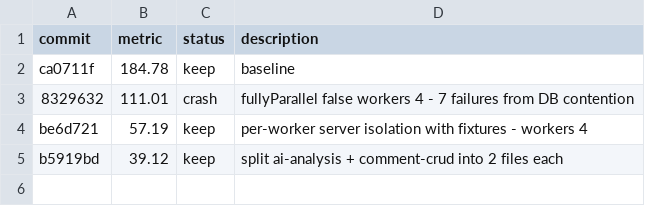
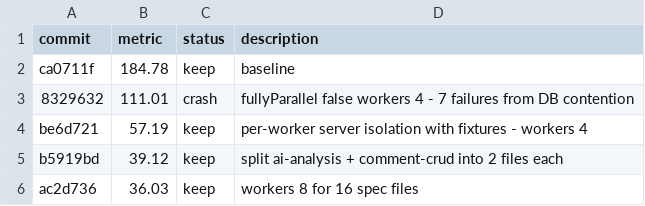
Before and after one commit to in-the-loop-labs/pair-review, a TSV file: results.tsv, drawn as a sheet.

```diff
--- a/results.tsv
+++ b/results.tsv
@@ -5 +5,2 @@ be6d721	57.19	keep	per-worker server isolation with fixtures - workers 4
 b5919bd	39.12	keep	split ai-analysis + comment-crud into 2 files each
+ac2d736	36.03	keep	workers 8 for 16 spec files
```
Also changed, not shown: 4 other files.
